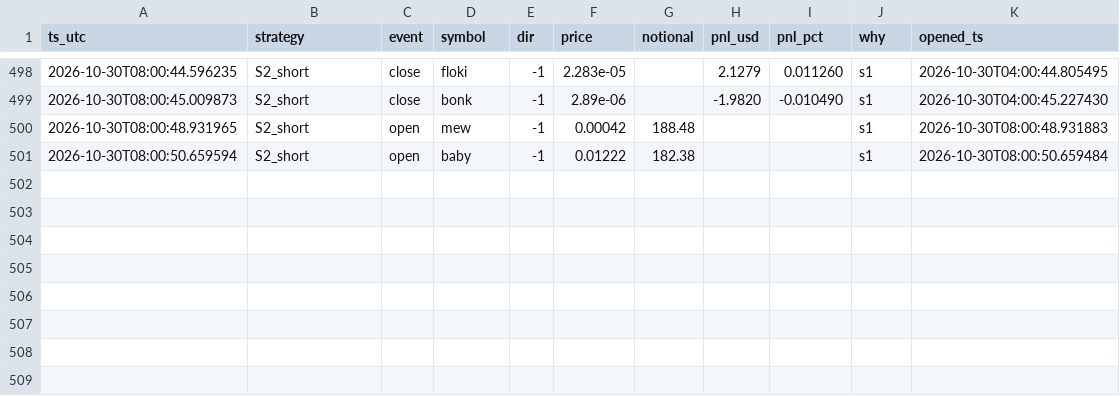
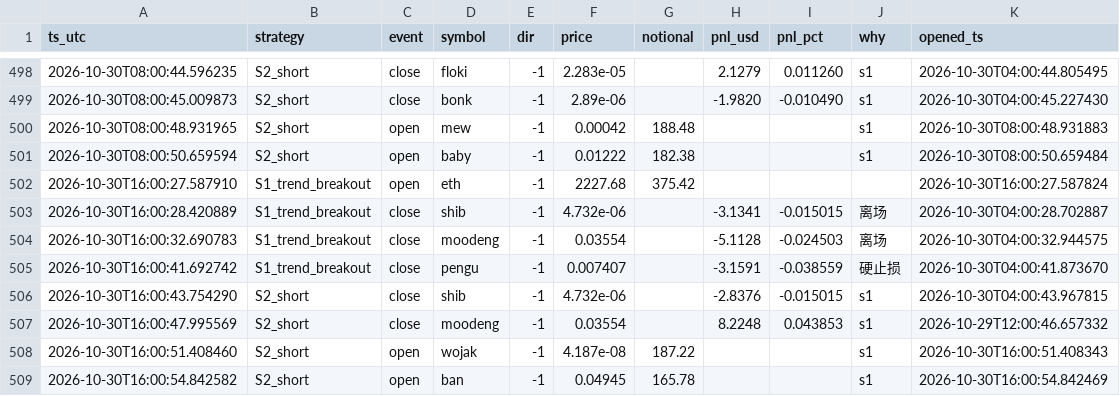
Before and after one commit to cecily626-crypto/claude-trading-bot-v1, a CSV file: shadow_trades.csv, drawn as a sheet; only a part is shown, gaps mark what is left out; the diff names each change by its address in the sheet, - before the commit and + after, or states it on an @@ line.

```diff
--- a/shadow_trades.csv
+++ b/shadow_trades.csv
+row 502: 2026-10-30T16:00:27.587910 | S1_trend_breakout | open | eth | -1 | 2227.68 | 375.42 |  |  |  | 2026-10-30T16:00:27.587824
+row 503: 2026-10-30T16:00:28.420889 | S1_trend_breakout | close | shib | -1 | 4.732e-06 |  | -3.1341 | -0.015015 | 离场 | 2026-10-30T04:00:28.702887
+row 504: 2026-10-30T16:00:32.690783 | S1_trend_breakout | close | moodeng | -1 | 0.03554 |  | -5.1128 | -0.024503 | 离场 | 2026-10-30T04:00:32.944575
+row 505: 2026-10-30T16:00:41.692742 | S1_trend_breakout | close | pengu | -1 | 0.007407 |  | -3.1591 | -0.038559 | 硬止损 | 2026-10-30T04:00:41.873670
+row 506: 2026-10-30T16:00:43.754290 | S2_short | close | shib | -1 | 4.732e-06 |  | -2.8376 | -0.015015 | s1 | 2026-10-30T04:00:43.967815
+row 507: 2026-10-30T16:00:47.995569 | S2_short | close | moodeng | -1 | 0.03554 |  | 8.2248 | 0.043853 | s1 | 2026-10-29T12:00:46.657332
+row 508: 2026-10-30T16:00:51.408460 | S2_short | open | wojak | -1 | 4.187e-08 | 187.22 |  |  | s1 | 2026-10-30T16:00:51.408343
+row 509: 2026-10-30T16:00:54.842582 | S2_short | open | ban | -1 | 0.04945 | 165.78 |  |  | s1 | 2026-10-30T16:00:54.842469
```
Also changed, not shown: 4 other files.
